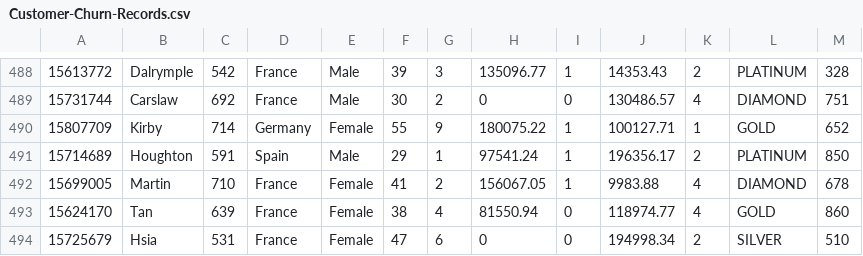
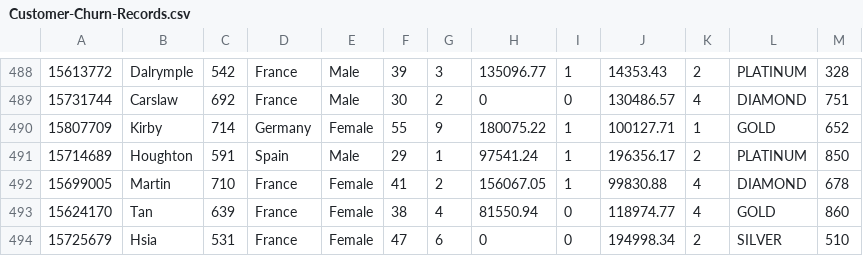
Before and after one commit to NiloyChak/BankDataApi, a CSV file: src/main/resources/Customer-Churn-Records.csv, drawn as a sheet; only a part is shown, gaps mark what is left out.

Commit message:
Banking Api initial commit

```diff
--- a/src/main/resources/Customer-Churn-Records.csv
+++ b/src/main/resources/Customer-Churn-Records.csv
@@ -491,3 +491,3 @@
 15714689,Houghton,591,Spain,Male,29,1,97541.24,1,196356.17,2,PLATINUM,850
-15699005,Martin,710,France,Female,41,2,156067.05,1,9983.88,4,DIAMOND,678
+15699005,Martin,710,France,Female,41,2,156067.05,1,99830.88,4,DIAMOND,678
 15624170,Tan,639,France,Female,38,4,81550.94,0,118974.77,4,GOLD,860
```
